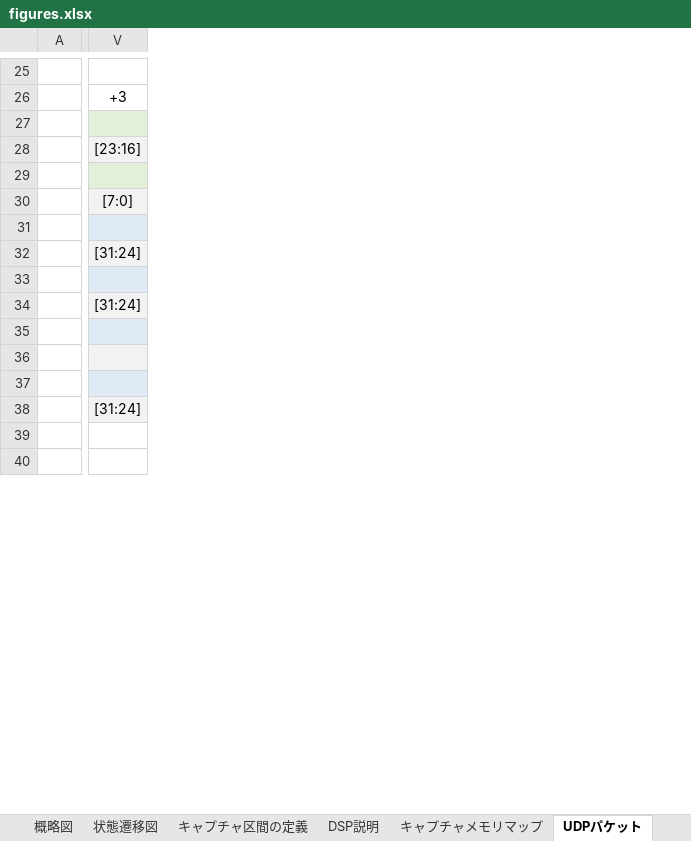
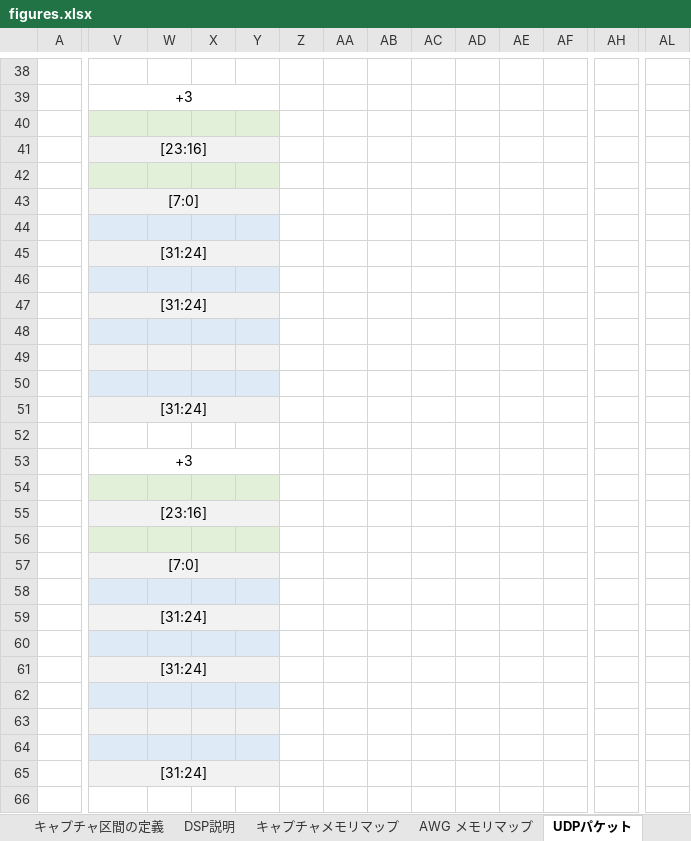
Before and after one commit to e-trees/e7awg_sw, an Excel workbook: manuals/figures/figures.xlsx, sheet UDPパケット, drawn as a sheet; only a part is shown, gaps mark what is left out; values as stored, in another font and other column widths than the file's, no borders; addresses are those after the commit; rows hold the shown columns only; the diff covers the shown part only; the diff names each change by its address in the sheet, - before the commit and + after, or states it on an @@ line.

```diff
--- a/manuals/figures/figures.xlsx (sheet UDPパケット)
+++ b/manuals/figures/figures.xlsx (sheet UDPパケット)
+column W, empty
+column X, empty
+column Y, empty
+column Z, empty
+column AA, empty
+column AB, empty
+column AC, empty
+column AD, empty
+column AE, empty
+column AF, empty
+column AH, empty
+column AL, empty
+V39:Y39 merged
+V41:Y41 merged
+V43:Y43 merged
+V45:Y45 merged
+V47:Y47 merged
+V51:Y51 merged
+row 53:  | +3
+row 54: (empty)
+row 55:  | [23:16]
+row 56: (empty)
+row 57:  | [7:0]
+row 58: (empty)
+row 59:  | [31:24]
+row 60: (empty)
+row 61:  | [31:24]
+row 62: (empty)
+row 63: (empty)
+row 64: (empty)
+row 65:  | [31:24]
```
Also changed, not shown: 176 added rows, 4 added columns, cell formats and merged cells elsewhere in this sheet, sheet HBM, sheet AWG メモリマップ, other sheet tabs, charts or pictures, 12 other files.
